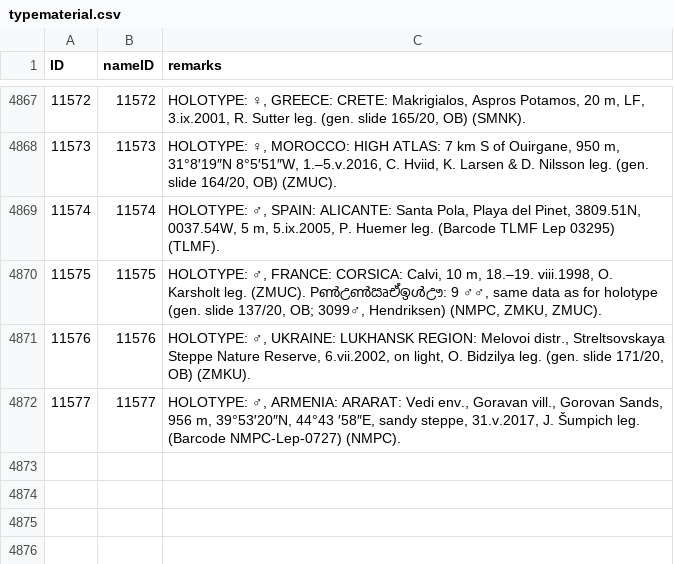
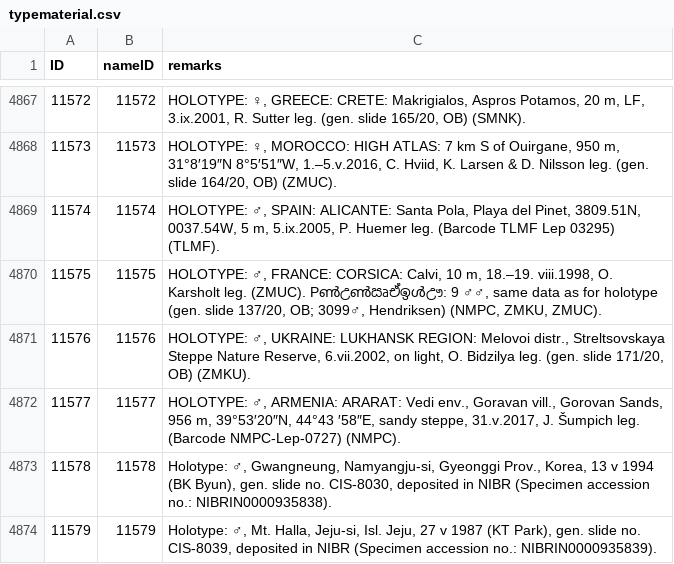
Before and after one commit to dhobern/Gelechiidae, a CSV file: coldp/data/typematerial.csv, drawn as a sheet; only a part is shown, gaps mark what is left out.

Commit message:
2 new species from Korea

```diff
--- a/coldp/data/typematerial.csv
+++ b/coldp/data/typematerial.csv
@@ -4872 +4872,3 @@ ID,nameID,remarks
 11577,11577,"HOLOTYPE: ♂, ARMENIA: ARARAT: Vedi env., Goravan vill., Gorovan Sands, 956 m, 39°53′20″N, 44°43 ′58″E, sandy steppe, 31.v.2017, J. Šumpich leg. (Barcode NMPC-Lep-0727) (NMPC)."
+11578,11578,"Holotype: ♂, Gwangneung, Namyangju-si, Gyeonggi Prov., Korea, 13 v 1994 (BK Byun), gen. slide no. CIS-8030, deposited in NIBR (Specimen accession no.: NIBRIN0000935838)."
+11579,11579,"Holotype: ♂, Mt. Halla, Jeju-si, Isl. Jeju, 27 v 1987 (KT Park), gen. slide no. CIS-8039, deposited in NIBR (Specimen accession no.: NIBRIN0000935839)."
```
Also changed, not shown: coldp/data/distribution.csv, coldp/data/namereference.csv, 5 other files.
